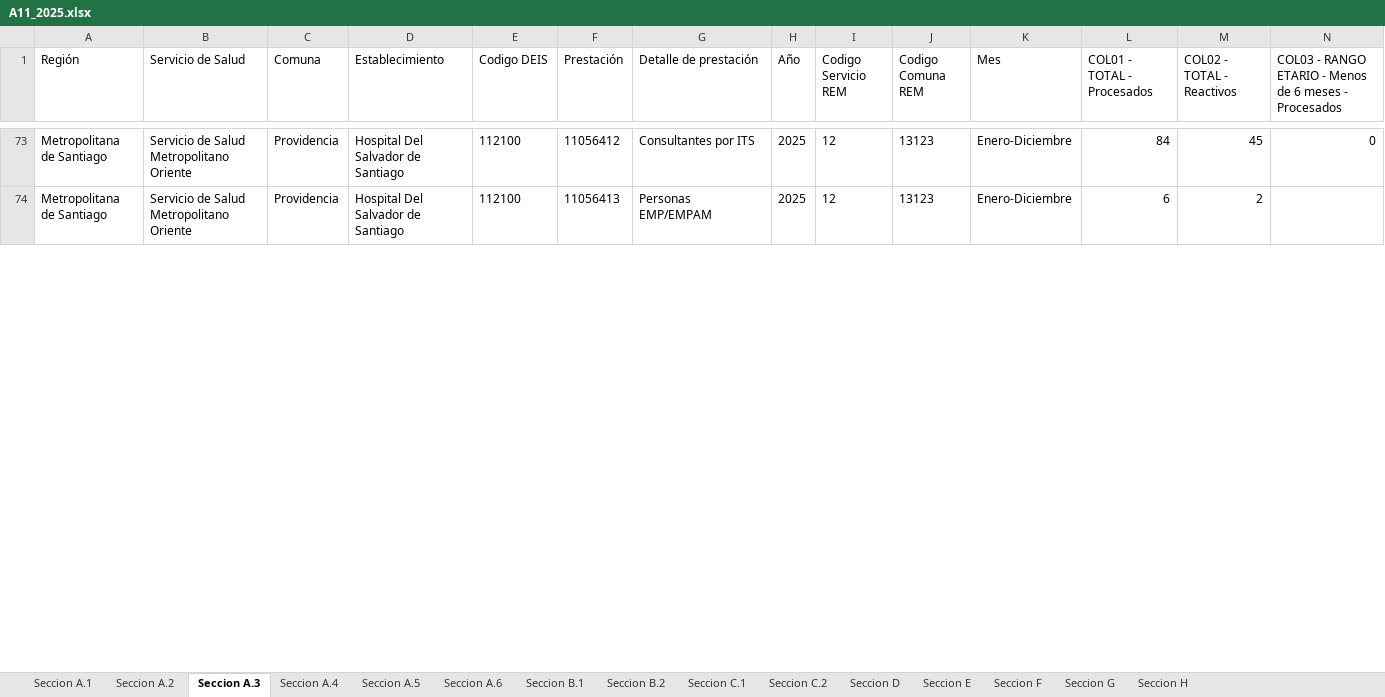
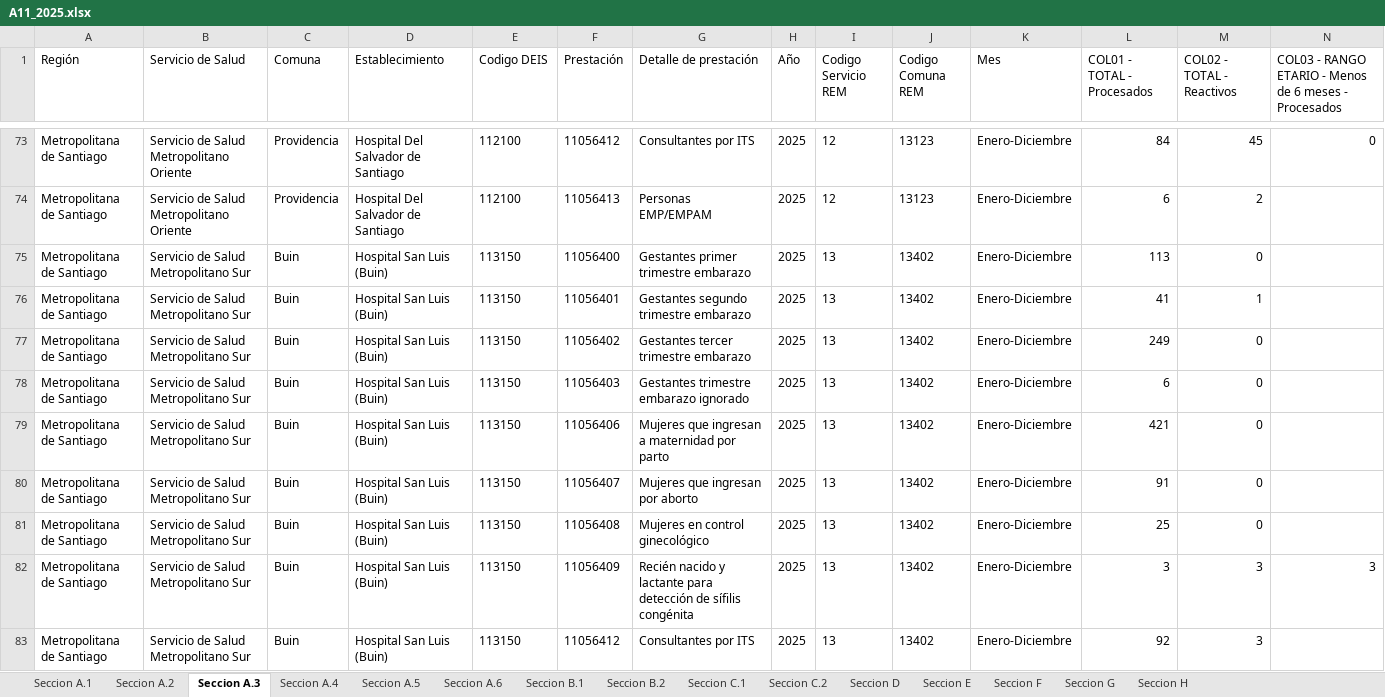
Before and after one commit to santiagofh/REM-VIH, an Excel workbook: 2025/salida/A11_2025.xlsx, sheet Seccion A.3, drawn as a sheet; only a part is shown, gaps mark what is left out; values as stored, in another font and other column widths than the file's, no borders; rows hold the shown columns only; the diff covers the shown part only; the diff names each change by its address in the sheet, - before the commit and + after, or states it on an @@ line.

```diff
--- a/2025/salida/A11_2025.xlsx (sheet Seccion A.3)
+++ b/2025/salida/A11_2025.xlsx (sheet Seccion A.3)
+row 75: Metropolitana de Santiago | Servicio de Salud Metropolitano Sur | Buin | Hospital San Luis (Buin) | 113150 | 11056400 | Gestantes primer trimestre embarazo | 2025 | 13 | 13402 | Enero-Diciembre | 113 | 0
+row 76: Metropolitana de Santiago | Servicio de Salud Metropolitano Sur | Buin | Hospital San Luis (Buin) | 113150 | 11056401 | Gestantes segundo trimestre embarazo | 2025 | 13 | 13402 | Enero-Diciembre | 41 | 1
+row 77: Metropolitana de Santiago | Servicio de Salud Metropolitano Sur | Buin | Hospital San Luis (Buin) | 113150 | 11056402 | Gestantes tercer trimestre embarazo | 2025 | 13 | 13402 | Enero-Diciembre | 249 | 0
+row 78: Metropolitana de Santiago | Servicio de Salud Metropolitano Sur | Buin | Hospital San Luis (Buin) | 113150 | 11056403 | Gestantes trimestre embarazo ignorado | 2025 | 13 | 13402 | Enero-Diciembre | 6 | 0
+row 79: Metropolitana de Santiago | Servicio de Salud Metropolitano Sur | Buin | Hospital San Luis (Buin) | 113150 | 11056406 | Mujeres que ingresan a maternidad por parto | 2025 | 13 | 13402 | Enero-Diciembre | 421 | 0
+row 80: Metropolitana de Santiago | Servicio de Salud Metropolitano Sur | Buin | Hospital San Luis (Buin) | 113150 | 11056407 | Mujeres que ingresan por aborto | 2025 | 13 | 13402 | Enero-Diciembre | 91 | 0
+row 81: Metropolitana de Santiago | Servicio de Salud Metropolitano Sur | Buin | Hospital San Luis (Buin) | 113150 | 11056408 | Mujeres en control ginecológico | 2025 | 13 | 13402 | Enero-Diciembre | 25 | 0
+row 82: Metropolitana de Santiago | Servicio de Salud Metropolitano Sur | Buin | Hospital San Luis (Buin) | 113150 | 11056409 | Recién nacido y lactante para detección de sífilis congénita | 2025 | 13 | 13402 | Enero-Diciembre | 3 | 3 | 3
+row 83: Metropolitana de Santiago | Servicio de Salud Metropolitano Sur | Buin | Hospital San Luis (Buin) | 113150 | 11056412 | Consultantes por ITS | 2025 | 13 | 13402 | Enero-Diciembre | 92 | 3
```
Also changed, not shown: 34 added rows and 139 edited cells elsewhere in this sheet, sheet Seccion F, sheet Seccion A.2, sheet Seccion C.2, sheet Seccion C.1, sheet Seccion A.1, sheet Seccion B.2, 4 more sheets, 2025/salida/P11_2025.xlsx, 2025/salida_comparativo_p11/P11_2025_comparativo_mes06_vs_mes12.xlsx, 11 other files.
